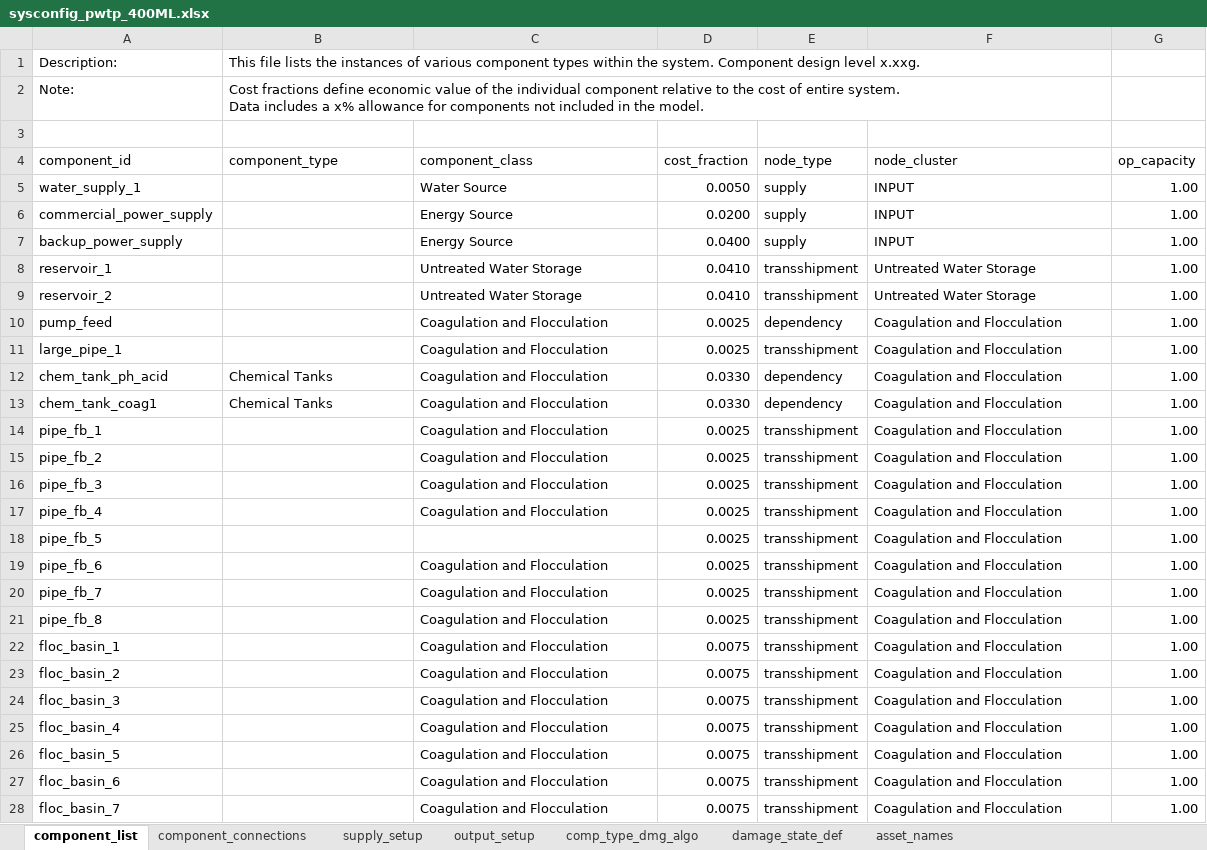
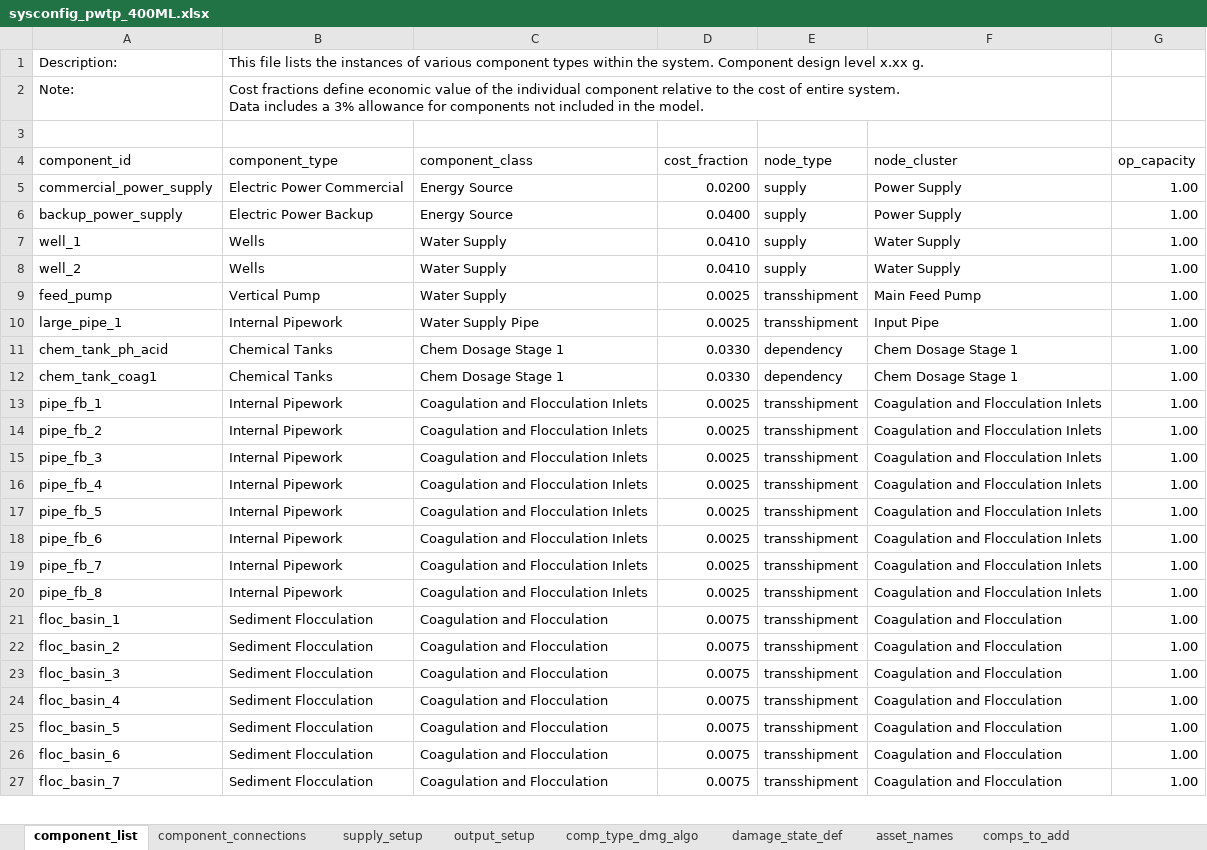
Before and after one commit to GeoscienceAustralia/sira, an Excel workbook: models/potable_water_treatment_plant/sysconfig_pwtp_400ML.xlsx, sheet component_list, drawn as a sheet; only a part is shown; values as stored, in another font and other column widths than the file's, no cell formats; removed rows and columns are numbered as before the commit, all else as after; the diff covers the shown part only; the diff names each change by its address in the sheet, - before the commit and + after, or states it on an @@ line.

```diff
--- a/models/potable_water_treatment_plant/sysconfig_pwtp_400ML.xlsx (sheet component_list)
+++ b/models/potable_water_treatment_plant/sysconfig_pwtp_400ML.xlsx (sheet component_list)
+sheet tab: comps_to_add
-B1 (component_type): …design level x.xxg.
+B1 (component_type): …design level x.xx g.
-B2 (component_type): …includes a x% allowance for…
+B2 (component_type): …includes a 3% allowance for…
-row 5: water_supply_1 |  | Water Source | 0.0050 | supply | INPUT | 1.00
-B5 (component_type): (empty)
+B5 (component_type): Electric Power Commercial
-F5:F6 (node_cluster): INPUT
+F5:F6 (node_cluster): Power Supply
-B6 (component_type): (empty)
+B6 (component_type): Electric Power Backup
-row 8: reservoir_1 |  | Untreated Water Storage | 0.0410 | transshipment | Untreated Water Storage | 1.00
-row 9: reservoir_2 |  | Untreated Water Storage | 0.0410 | transshipment | Untreated Water Storage | 1.00
-row 10: pump_feed |  | Coagulation and Flocculation | 0.0025 | dependency | Coagulation and Flocculation | 1.00
+row 7: well_1 | Wells | Water Supply | 0.0410 | supply | Water Supply | 1.00
+row 8: well_2 | Wells | Water Supply | 0.0410 | supply | Water Supply | 1.00
+row 9: feed_pump | Vertical Pump | Water Supply | 0.0025 | transshipment | Main Feed Pump | 1.00
-B10 (component_type): (empty)
+B10 (component_type): Internal Pipework
-C10 (component_class): Coagulation and Flocculation
+C10 (component_class): Water Supply Pipe
-F10 (node_cluster): Coagulation and Flocculation
+F10 (node_cluster): Input Pipe
-C11:C12 (component_class): Coagulation and Flocculation
+C11:C12 (component_class): Chem Dosage Stage 1
-F11:F12 (node_cluster): Coagulation and Flocculation
+F11:F12 (node_cluster): Chem Dosage Stage 1
-B13:B20 (component_type): (empty)
+B13:B20 (component_type): Internal Pipework
-C13:C16 (component_class): Coagulation and Flocculation
+C13:C16 (component_class): Coagulation and Flocculation Inlets
-F13:F20 (node_cluster): Coagulation and Flocculation
+F13:F20 (node_cluster): Coagulation and Flocculation Inlets
-C17 (component_class): (empty)
+C17 (component_class): Coagulation and Flocculation Inlets
-C18:C20 (component_class): Coagulation and Flocculation
+C18:C20 (component_class): Coagulation and Flocculation Inlets
-B21:B27 (component_type): (empty)
+B21:B27 (component_type): Sediment Flocculation
```
Also changed, not shown: 3 added rows, 4 removed rows and 113 edited cells elsewhere in this sheet, sheet component_connections, sheet comp_type_dmg_algo, sheet supply_setup, sheet output_setup, sheet asset_names, cell formats, formulas that keep their value.
